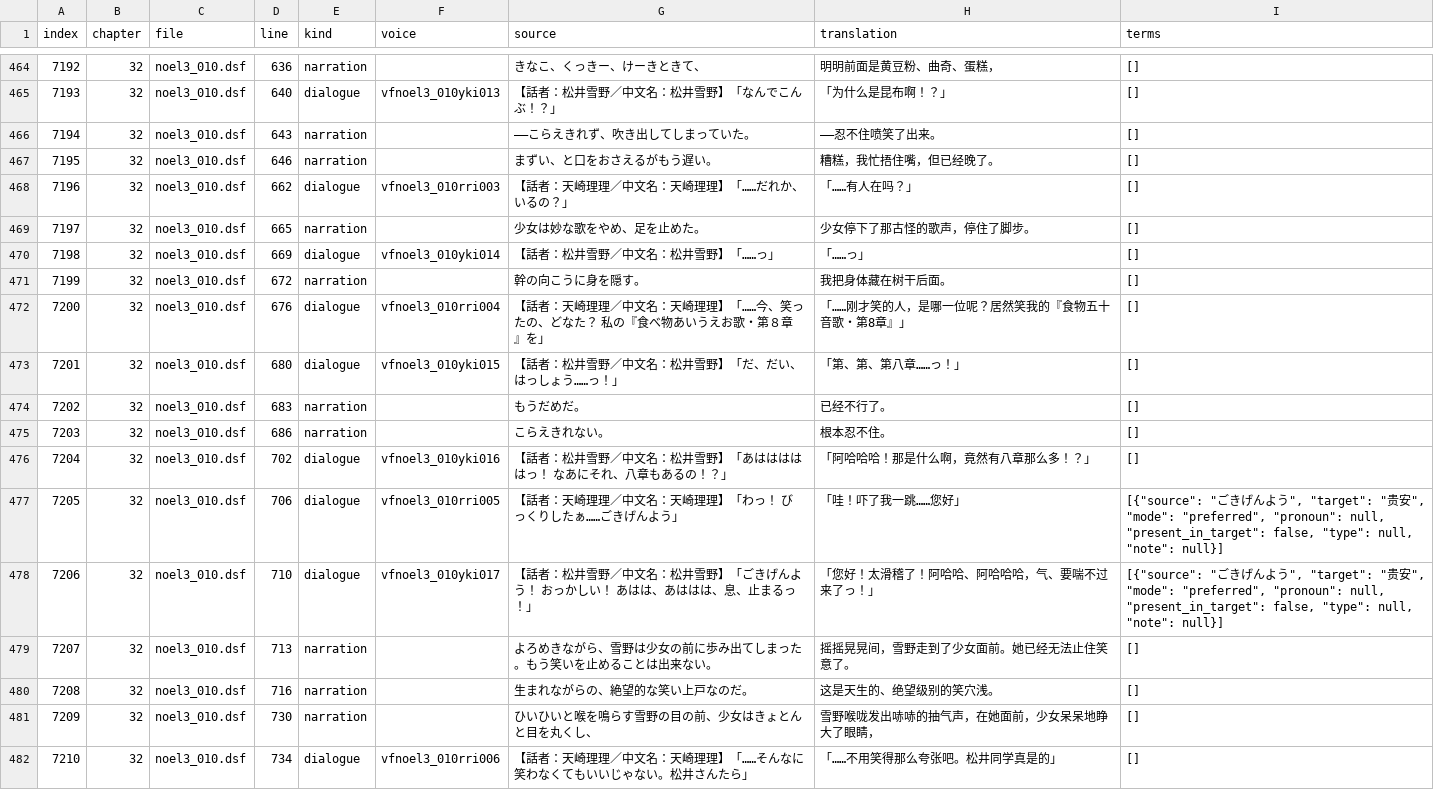
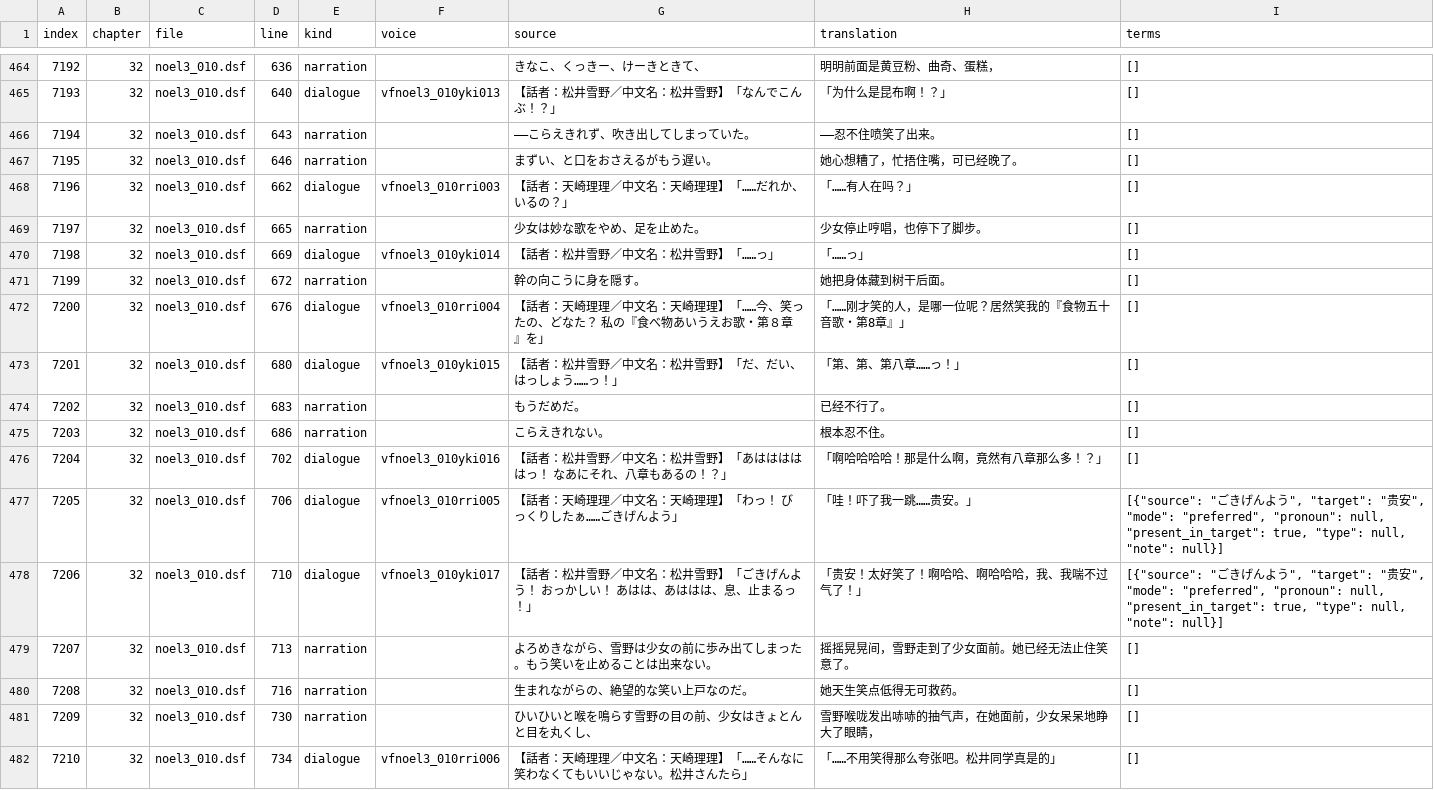
Before and after one commit to AlexbeatsZ/satisfaction-translation, a TSV file: proofreading/current-batch.tsv, drawn as a sheet; only a part is shown, gaps mark what is left out; the diff covers the shown part only.

```diff
--- a/proofreading/current-batch.tsv
+++ b/proofreading/current-batch.tsv
@@ -466,7 +466,7 @@ index	chapter	file	line	kind	voice	source	translation	terms
 7194	32	noel3_010.dsf	643	narration		――こらえきれず、吹き出してしまっていた。	——忍不住喷笑了出来。	[]
-7195	32	noel3_010.dsf	646	narration		まずい、と口をおさえるがもう遅い。	糟糕，我忙捂住嘴，但已经晚了。	[]
+7195	32	noel3_010.dsf	646	narration		まずい、と口をおさえるがもう遅い。	她心想糟了，忙捂住嘴，可已经晚了。	[]
 7196	32	noel3_010.dsf	662	dialogue	vfnoel3_010rri003	【話者：天崎理理／中文名：天崎理理】「……だれか、いるの？」	「……有人在吗？」	[]
-7197	32	noel3_010.dsf	665	narration		少女は妙な歌をやめ、足を止めた。	少女停下了那古怪的歌声，停住了脚步。	[]
+7197	32	noel3_010.dsf	665	narration		少女は妙な歌をやめ、足を止めた。	少女停止哼唱，也停下了脚步。	[]
 7198	32	noel3_010.dsf	669	dialogue	vfnoel3_010yki014	【話者：松井雪野／中文名：松井雪野】「……っ」	「……っ」	[]
-7199	32	noel3_010.dsf	672	narration		幹の向こうに身を隠す。	我把身体藏在树干后面。	[]
+7199	32	noel3_010.dsf	672	narration		幹の向こうに身を隠す。	她把身体藏到树干后面。	[]
 7200	32	noel3_010.dsf	676	dialogue	vfnoel3_010rri004	【話者：天崎理理／中文名：天崎理理】「……今、笑ったの、どなた？　私の『食べ物あいうえお歌・第８章』を」	「……刚才笑的人，是哪一位呢？居然笑我的『食物五十音歌・第8章』」	[]
@@ -475,7 +475,7 @@ index	chapter	file	line	kind	voice	source	translation	terms
 7203	32	noel3_010.dsf	686	narration		こらえきれない。	根本忍不住。	[]
-7204	32	noel3_010.dsf	702	dialogue	vfnoel3_010yki016	【話者：松井雪野／中文名：松井雪野】「あはははははっ！　なあにそれ、八章もあるの！？」	「阿哈哈哈！那是什么啊，竟然有八章那么多！？」	[]
-7205	32	noel3_010.dsf	706	dialogue	vfnoel3_010rri005	【話者：天崎理理／中文名：天崎理理】「わっ！　びっくりしたぁ……ごきげんよう」	「哇！吓了我一跳……您好」	"[{""source"": ""ごきげんよう"", ""target"": ""贵安"", ""mode"": ""preferred"", ""pronoun"": null, ""present_in_target"": false, ""type"": null, ""note"": null}]"
-7206	32	noel3_010.dsf	710	dialogue	vfnoel3_010yki017	【話者：松井雪野／中文名：松井雪野】「ごきげんよう！　おっかしい！　あはは、あははは、息、止まるっ！」	「您好！太滑稽了！阿哈哈、阿哈哈哈，气、要喘不过来了っ！」	"[{""source"": ""ごきげんよう"", ""target"": ""贵安"", ""mode"": ""preferred"", ""pronoun"": null, ""present_in_target"": false, ""type"": null, ""note"": null}]"
+7204	32	noel3_010.dsf	702	dialogue	vfnoel3_010yki016	【話者：松井雪野／中文名：松井雪野】「あはははははっ！　なあにそれ、八章もあるの！？」	「啊哈哈哈哈！那是什么啊，竟然有八章那么多！？」	[]
+7205	32	noel3_010.dsf	706	dialogue	vfnoel3_010rri005	【話者：天崎理理／中文名：天崎理理】「わっ！　びっくりしたぁ……ごきげんよう」	「哇！吓了我一跳……贵安。」	"[{""source"": ""ごきげんよう"", ""target"": ""贵安"", ""mode"": ""preferred"", ""pronoun"": null, ""present_in_target"": true, ""type"": null, ""note"": null}]"
+7206	32	noel3_010.dsf	710	dialogue	vfnoel3_010yki017	【話者：松井雪野／中文名：松井雪野】「ごきげんよう！　おっかしい！　あはは、あははは、息、止まるっ！」	「贵安！太好笑了！啊哈哈、啊哈哈哈，我、我喘不过气了！」	"[{""source"": ""ごきげんよう"", ""target"": ""贵安"", ""mode"": ""preferred"", ""pronoun"": null, ""present_in_target"": true, ""type"": null, ""note"": null}]"
 7207	32	noel3_010.dsf	713	narration		よろめきながら、雪野は少女の前に歩み出てしまった。もう笑いを止めることは出来ない。	摇摇晃晃间，雪野走到了少女面前。她已经无法止住笑意了。	[]
-7208	32	noel3_010.dsf	716	narration		生まれながらの、絶望的な笑い上戸なのだ。	这是天生的、绝望级别的笑穴浅。	[]
+7208	32	noel3_010.dsf	716	narration		生まれながらの、絶望的な笑い上戸なのだ。	她天生笑点低得无可救药。	[]
 7209	32	noel3_010.dsf	730	narration		ひいひいと喉を鳴らす雪野の目の前、少女はきょとんと目を丸くし、	雪野喉咙发出哧哧的抽气声，在她面前，少女呆呆地睁大了眼睛，	[]
```
Also changed, not shown: 26 edited cells elsewhere in this file, 10 other files.
